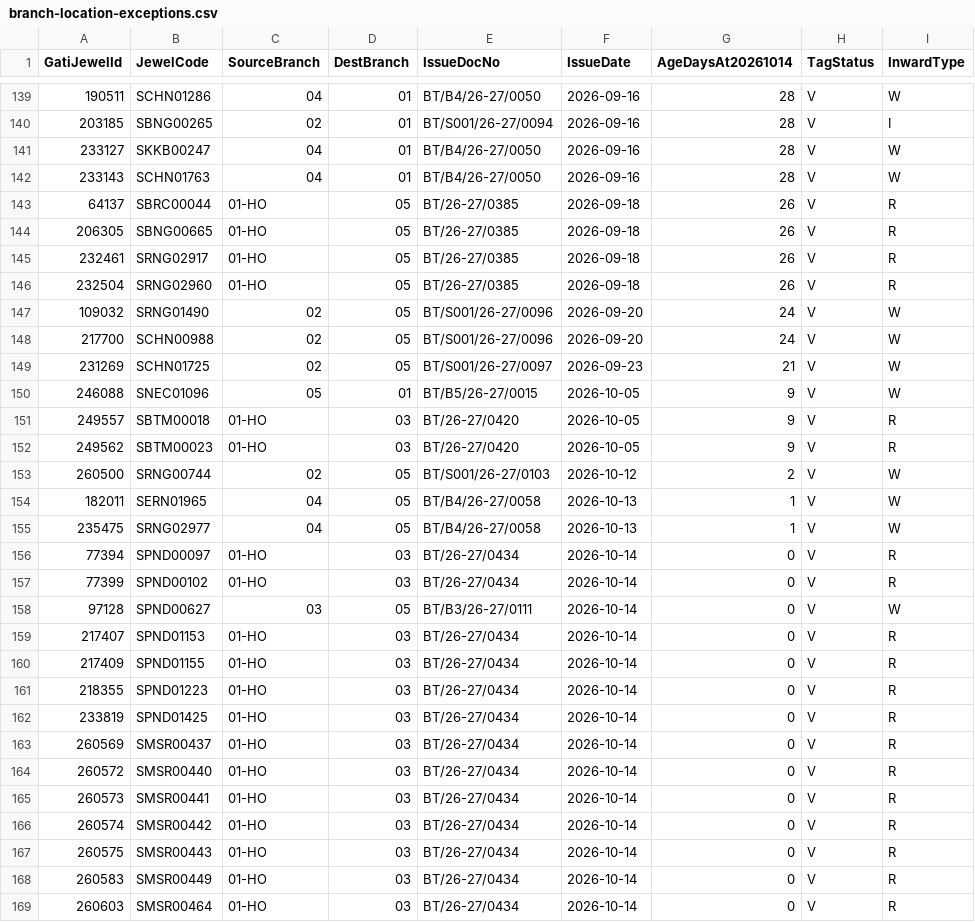
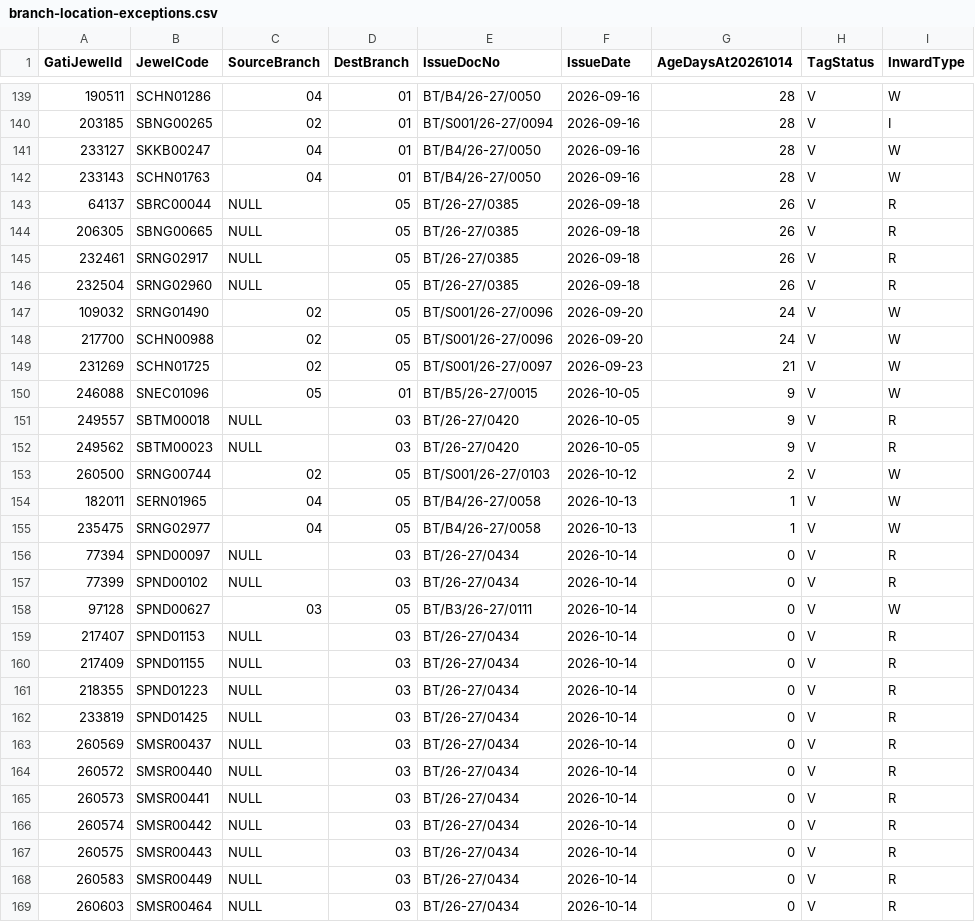
Before and after one commit to Trivo-Solutions/ERP, a CSV file: docs/gati-migration/branch-location-exceptions.csv, drawn as a sheet; only a part is shown, gaps mark what is left out; the diff covers the shown part only; the diff names each change by its address in the sheet, - before the commit and + after, or states it on an @@ line.

```diff
--- a/docs/gati-migration/branch-location-exceptions.csv
+++ b/docs/gati-migration/branch-location-exceptions.csv
-C143:C146 (SourceBranch): 01-HO
+C143:C146 (SourceBranch): NULL
-C151:C152 (SourceBranch): 01-HO
+C151:C152 (SourceBranch): NULL
-C156:C157 (SourceBranch): 01-HO
+C156:C157 (SourceBranch): NULL
-C159:C169 (SourceBranch): 01-HO
+C159:C169 (SourceBranch): NULL
```
Also changed, not shown: 46 edited cells elsewhere in this file, docs/gati-migration/source-to-target-mapping.csv, 9 other files.
